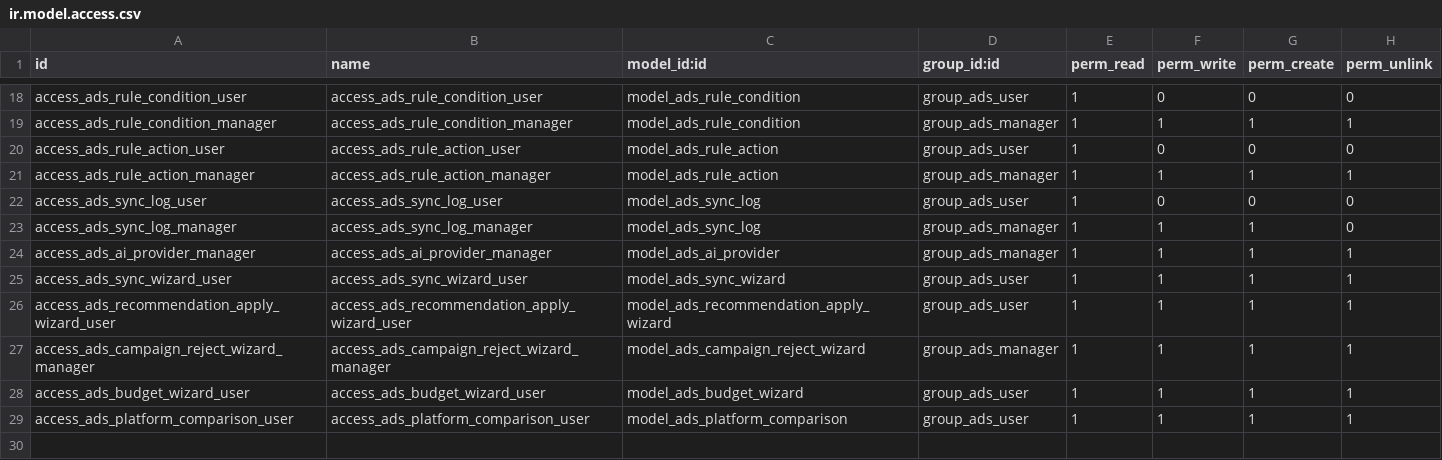
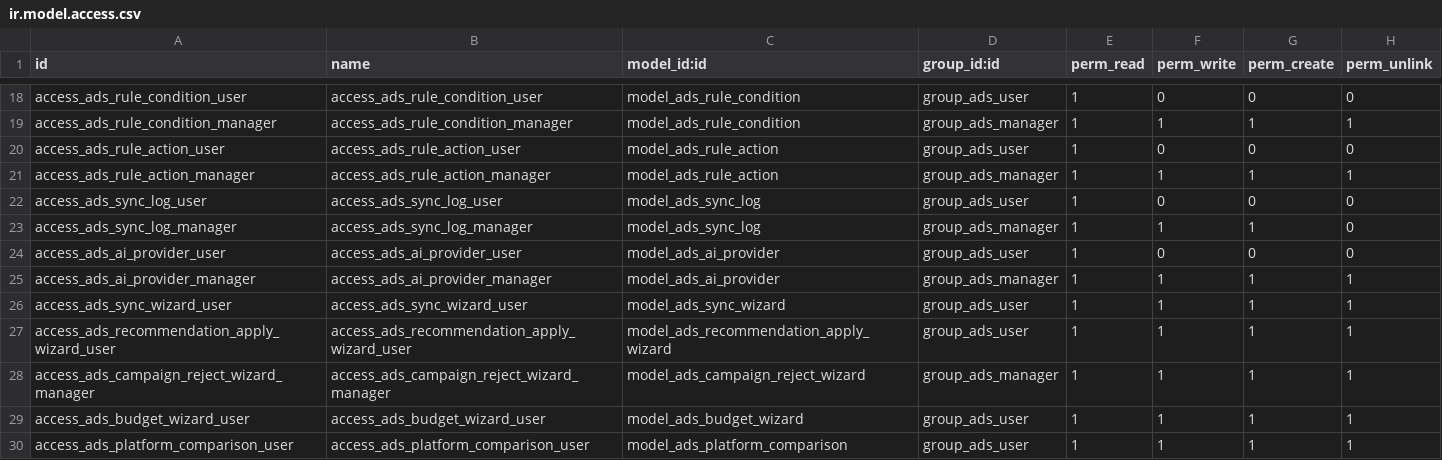
Before and after one commit to ugurlaryazilim-ui/odoougurlar, a CSV file: addons/ads_manager/security/ir.model.access.csv, drawn as a sheet; only a part is shown, gaps mark what is left out; the diff names each change by its address in the sheet, - before the commit and + after, or states it on an @@ line.

Commit message:
fix(ads_manager): comprehensive fix for platform selection, campaign activities, cron eval, and views

```diff
--- a/addons/ads_manager/security/ir.model.access.csv
+++ b/addons/ads_manager/security/ir.model.access.csv
+row 24: access_ads_ai_provider_user | access_ads_ai_provider_user | model_ads_ai_provider | group_ads_user | 1 | 0 | 0 | 0
```
Also changed, not shown: 21 other files.
